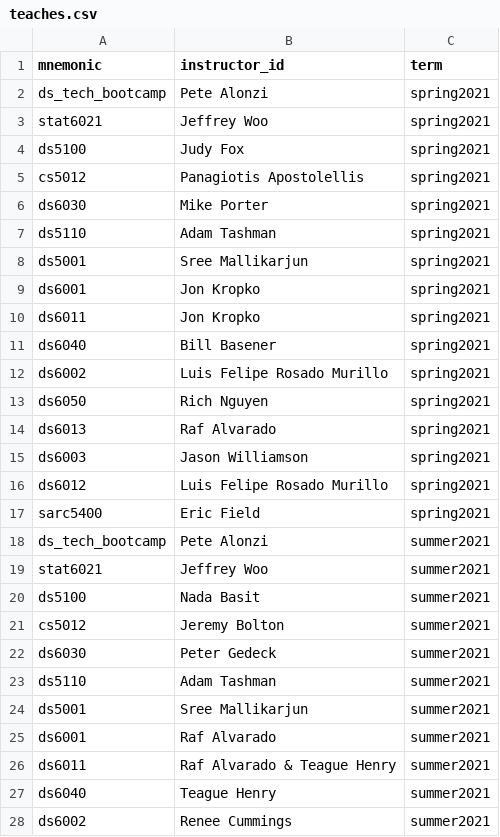
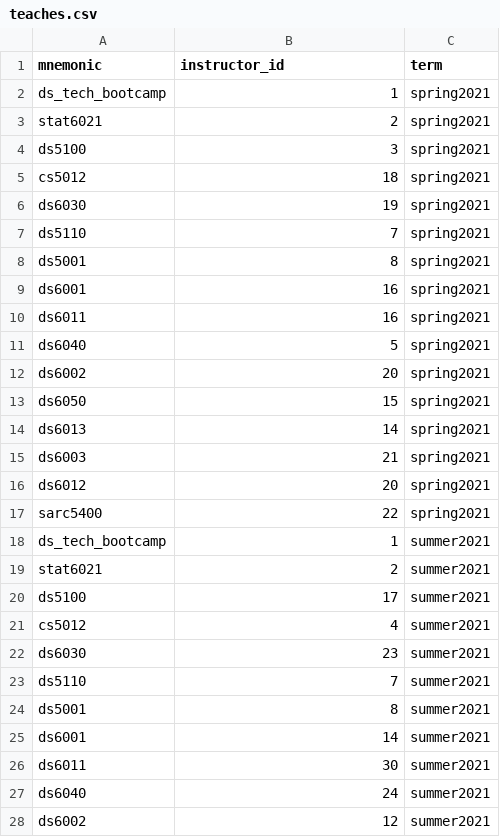
Before and after one commit to dscer/DS5111_Database_Design, a CSV file: sample_seed/teaches.csv, drawn as a sheet; only a part is shown; the diff covers the shown part only.

Commit message:
update seeds

```diff
--- a/sample_seed/teaches.csv
+++ b/sample_seed/teaches.csv
@@ -1,28 +1,28 @@
 mnemonic,instructor_id,term
-ds_tech_bootcamp,Pete Alonzi,spring2021
-stat6021,Jeffrey Woo,spring2021
-ds5100,Judy Fox,spring2021
-cs5012,Panagiotis Apostolellis,spring2021
-ds6030,Mike Porter,spring2021
-ds5110,Adam Tashman,spring2021
-ds5001,Sree Mallikarjun,spring2021
-ds6001,Jon Kropko,spring2021
-ds6011,Jon Kropko,spring2021
-ds6040,Bill Basener,spring2021
-ds6002,Luis Felipe Rosado Murillo,spring2021
-ds6050,Rich Nguyen,spring2021
-ds6013,Raf Alvarado,spring2021
-ds6003,Jason Williamson,spring2021
-ds6012,Luis Felipe Rosado Murillo,spring2021
-sarc5400,Eric Field,spring2021
-ds_tech_bootcamp,Pete Alonzi,summer2021
-stat6021,Jeffrey Woo,summer2021
-ds5100,Nada Basit,summer2021
-cs5012,Jeremy Bolton,summer2021
-ds6030,Peter Gedeck,summer2021
-ds5110,Adam Tashman,summer2021
-ds5001,Sree Mallikarjun,summer2021
-ds6001,Raf Alvarado,summer2021
-ds6011,Raf Alvarado & Teague Henry,summer2021
-ds6040,Teague Henry,summer2021
-ds6002,Renee Cummings,summer2021
+ds_tech_bootcamp,1,spring2021
+stat6021,2,spring2021
+ds5100,3,spring2021
+cs5012,18,spring2021
+ds6030,19,spring2021
+ds5110,7,spring2021
+ds5001,8,spring2021
+ds6001,16,spring2021
+ds6011,16,spring2021
+ds6040,5,spring2021
+ds6002,20,spring2021
+ds6050,15,spring2021
+ds6013,14,spring2021
+ds6003,21,spring2021
+ds6012,20,spring2021
+sarc5400,22,spring2021
+ds_tech_bootcamp,1,summer2021
+stat6021,2,summer2021
+ds5100,17,summer2021
+cs5012,4,summer2021
+ds6030,23,summer2021
+ds5110,7,summer2021
+ds5001,8,summer2021
+ds6001,14,summer2021
+ds6011,30,summer2021
+ds6040,24,summer2021
+ds6002,12,summer2021
```
Also changed, not shown: 18 edited cells elsewhere in this file, sample_seed/learning_outcome.csv, 4 other files.
